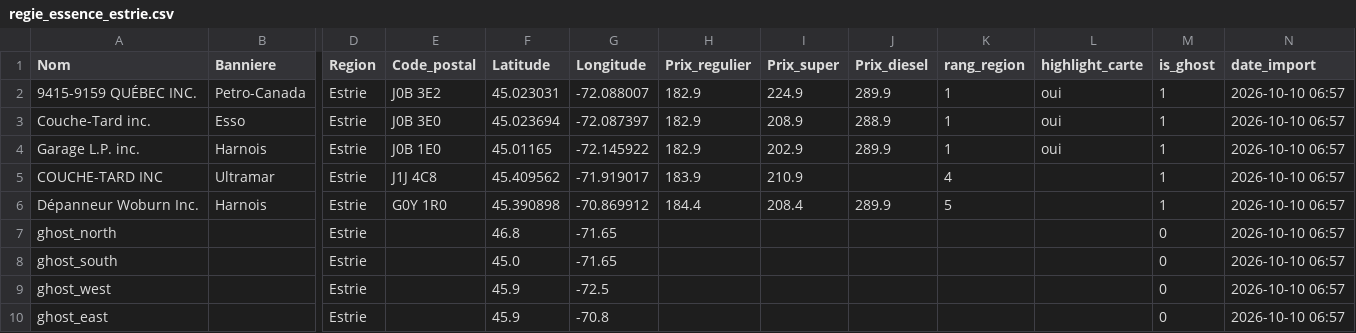
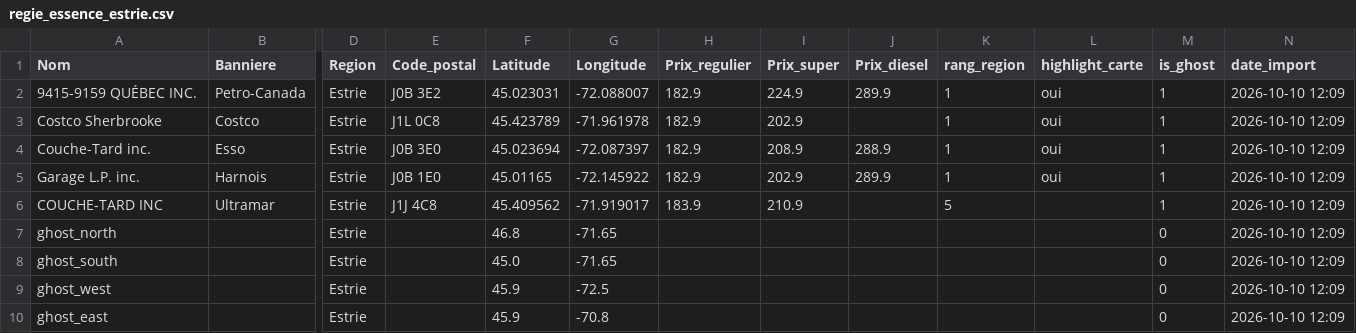
Before and after one commit to emclavel/regie-essence-quebec-data, a CSV file: data/regie_essence_estrie.csv, drawn as a sheet; only a part is shown, gaps mark what is left out; removed rows and columns are numbered as before the commit, all else as after; rows hold the shown columns only; the diff names each change by its address in the sheet, - before the commit and + after, or states it on an @@ line.

```diff
--- a/data/regie_essence_estrie.csv
+++ b/data/regie_essence_estrie.csv
-N2 (date_import): 2026-10-10 06:57
+N2 (date_import): 2026-10-10 12:09
+row 3: Costco Sherbrooke | Costco | Estrie | J1L 0C8 | 45.423789 | -71.961978 | 182.9 | 202.9 |  | 1 | oui | 1 | 2026-10-10 12:09
-N4:N6 (date_import): 2026-10-10 06:57
+N4:N6 (date_import): 2026-10-10 12:09
-K6 (rang_region): 4
+K6 (rang_region): 5
-row 6: Dépanneur Woburn Inc. | Harnois | Estrie | G0Y 1R0 | 45.390898 | -70.869912 | 184.4 | 208.4 | 289.9 | 5 |  | 1 | 2026-10-10 06:57
-N7:N10 (date_import): 2026-10-10 06:57
+N7:N10 (date_import): 2026-10-10 12:09
```
Also changed, not shown: data/regie_essence_grand_montreal.csv, data/regie_essence_mauricie.csv, 3 other files.
